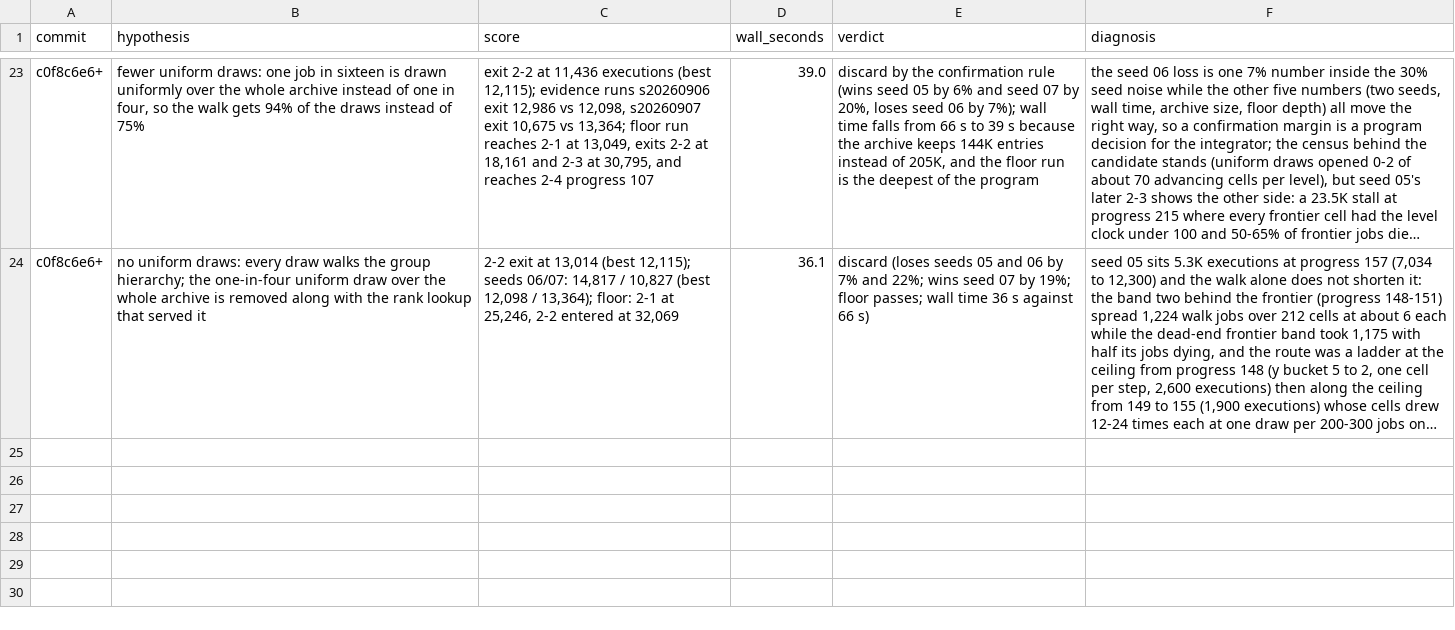
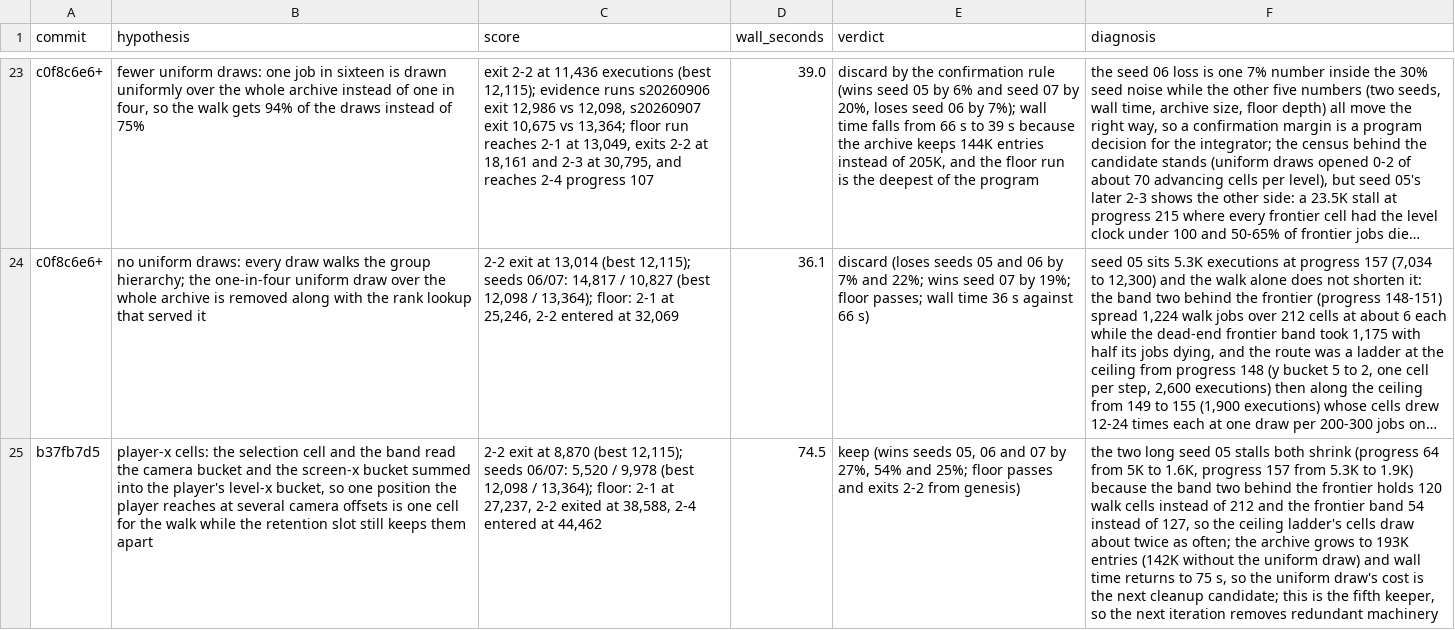
Before and after one commit to pH14/harmony, a TSV file: dissonance/AUTORESEARCH-RESULTS.tsv, drawn as a sheet; only a part is shown, gaps mark what is left out; long unchanged cells end in …; the diff names each change by its address in the sheet, - before the commit and + after, or states it on an @@ line.

Commit message:
Record the player x cells result

```diff
--- a/dissonance/AUTORESEARCH-RESULTS.tsv
+++ b/dissonance/AUTORESEARCH-RESULTS.tsv
+row 25: b37fb7d5 | player-x cells: the selection cell and the band read the camera bucket and the screen-x bucket summed into the player's level-x bucket, so one position the player reaches at several camera offsets is one cell for the walk while the retention slot still keeps them apart | 2-2 exit at 8,870 (best 12,115); seeds 06/07: 5,520 / 9,978 (best 12,098 / 13,364); floor: 2-1 at 27,237, 2-2 exited at 38,588, 2-4 entered at 44,462 | 74.5 | keep (wins seeds 05, 06 and 07 by 27%, 54% and 25%; floor passes and exits 2-2 from genesis) | the two long seed 05 stalls both shrink (progress 64 from 5K to 1.6K, progress 157 from 5.3K to 1.9K) because the band two behind the frontier holds 120 walk cells instead of 212 and the frontier band 54 instead of 127, so the ceiling ladder's cells draw about twice as often; the archive grows to 193K entries (142K without the uniform draw) and wall time returns to 75 s, so the uniform draw's cost is the next cleanup candidate; this is the fifth keeper, so the next iteration removes redundant machinery
```
